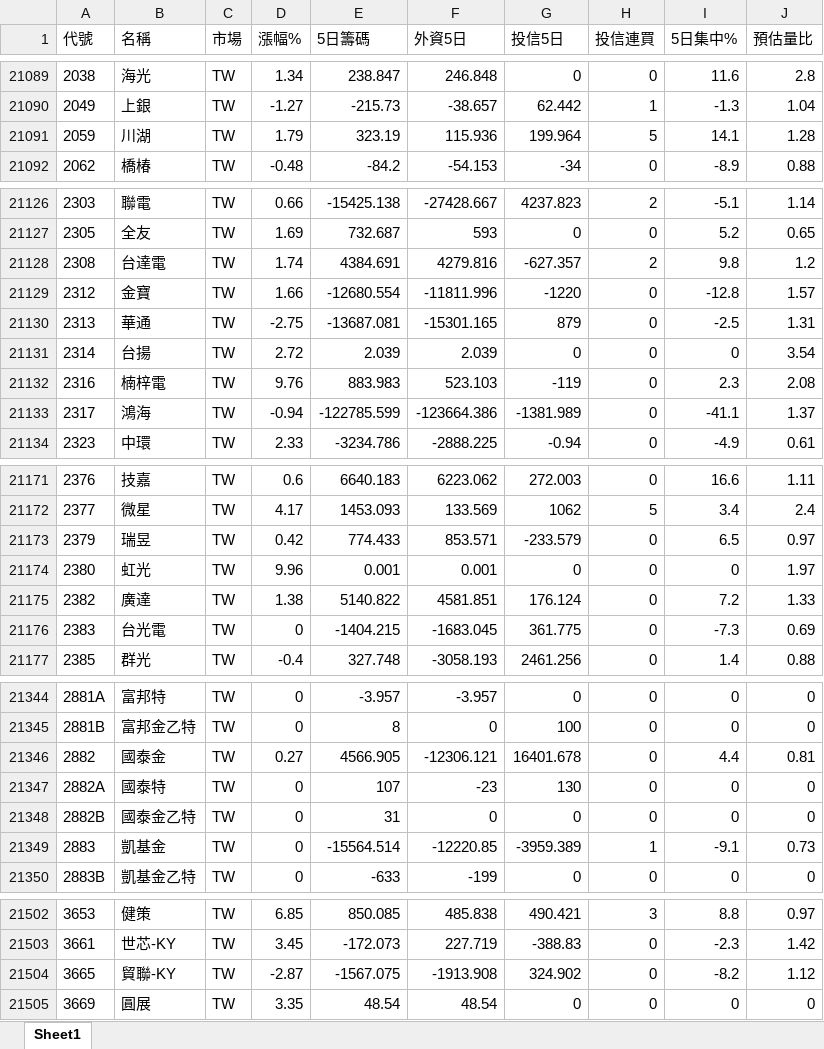
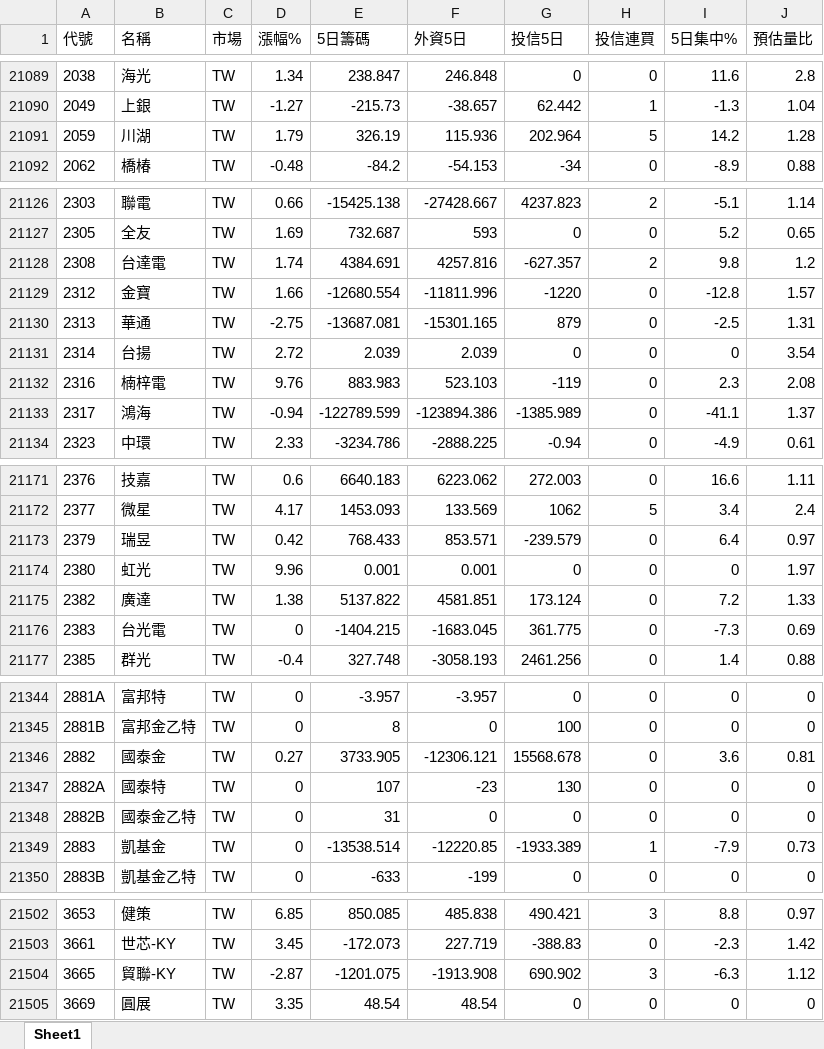
Before and after one commit to Chris701117/tw-institutional-stocker, an Excel workbook: docs/data/stock_report.xlsx, sheet Sheet1, drawn as a sheet; only a part is shown, gaps mark what is left out; values as stored, in another font and other column widths than the file's, no borders; the diff covers the shown part only; the diff names each change by its address in the sheet, - before the commit and + after, or states it on an @@ line.

```diff
--- a/docs/data/stock_report.xlsx (sheet Sheet1)
+++ b/docs/data/stock_report.xlsx (sheet Sheet1)
-E21091 (5日籌碼): 323.19
+E21091 (5日籌碼): 326.19
-G21091 (投信5日): 199.964
+G21091 (投信5日): 202.964
-I21091 (5日集中%): 14.1
+I21091 (5日集中%): 14.2
-F21128 (外資5日): 4279.816
+F21128 (外資5日): 4257.816
-E21133 (5日籌碼): -122785.599
+E21133 (5日籌碼): -122789.599
-F21133 (外資5日): -123664.386
+F21133 (外資5日): -123894.386
-G21133 (投信5日): -1381.989
+G21133 (投信5日): -1385.989
-E21173 (5日籌碼): 774.433
+E21173 (5日籌碼): 768.433
-G21173 (投信5日): -233.579
+G21173 (投信5日): -239.579
-I21173 (5日集中%): 6.5
+I21173 (5日集中%): 6.4
-E21175 (5日籌碼): 5140.822
+E21175 (5日籌碼): 5137.822
-G21175 (投信5日): 176.124
+G21175 (投信5日): 173.124
-E21346 (5日籌碼): 4566.905
+E21346 (5日籌碼): 3733.905
-G21346 (投信5日): 16401.678
+G21346 (投信5日): 15568.678
-I21346 (5日集中%): 4.4
+I21346 (5日集中%): 3.6
-E21349 (5日籌碼): -15564.514
+E21349 (5日籌碼): -13538.514
-G21349 (投信5日): -3959.389
+G21349 (投信5日): -1933.389
-I21349 (5日集中%): -9.1
+I21349 (5日集中%): -7.9
-E21504 (5日籌碼): -1567.075
+E21504 (5日籌碼): -1201.075
-G21504 (投信5日): 324.902
+G21504 (投信5日): 690.902
-H21504 (投信連買): 0
+H21504 (投信連買): 3
-I21504 (5日集中%): -8.2
+I21504 (5日集中%): -6.3
```
Also changed, not shown: 16 edited cells elsewhere in this sheet, 2 other files.
